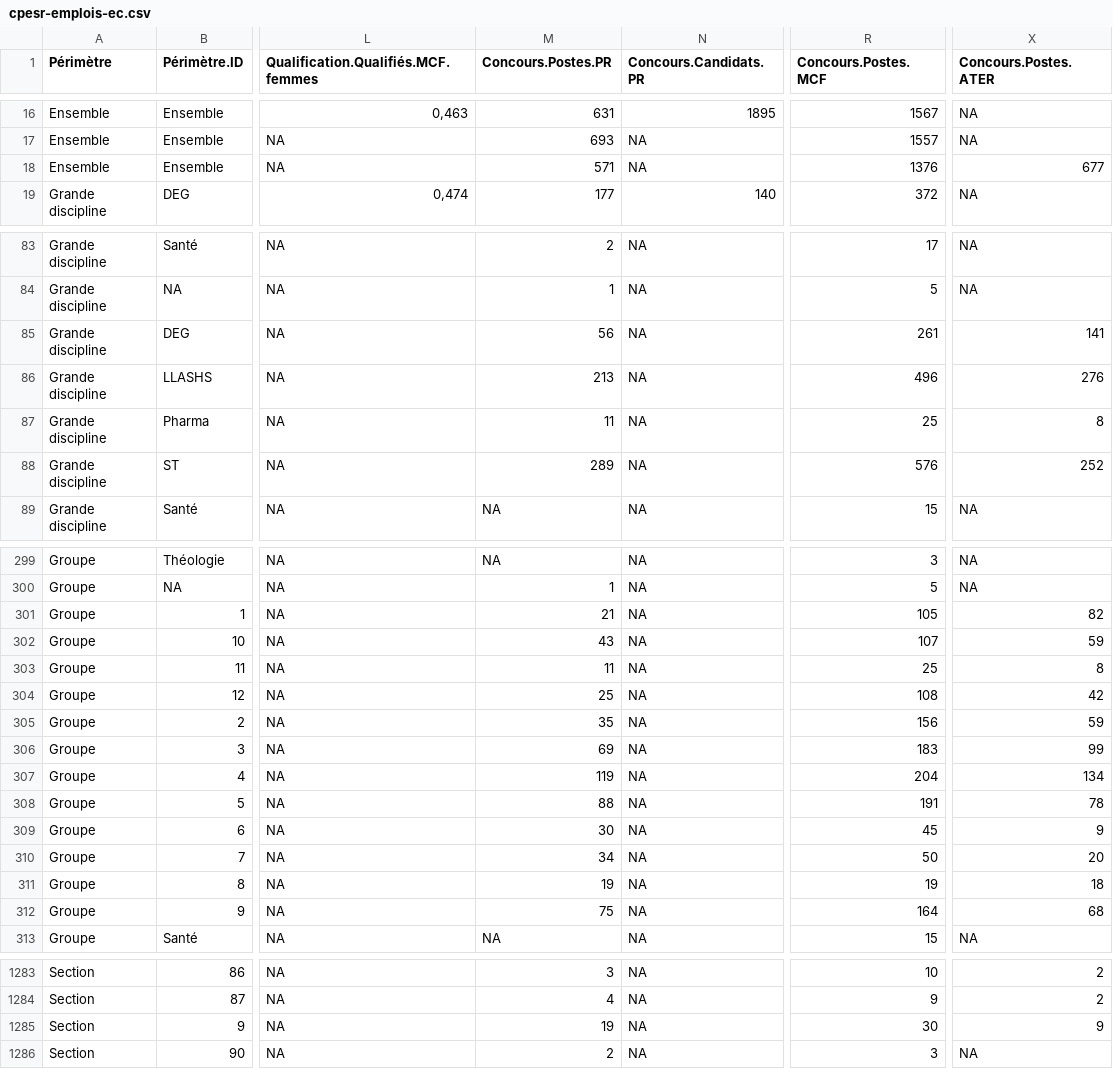
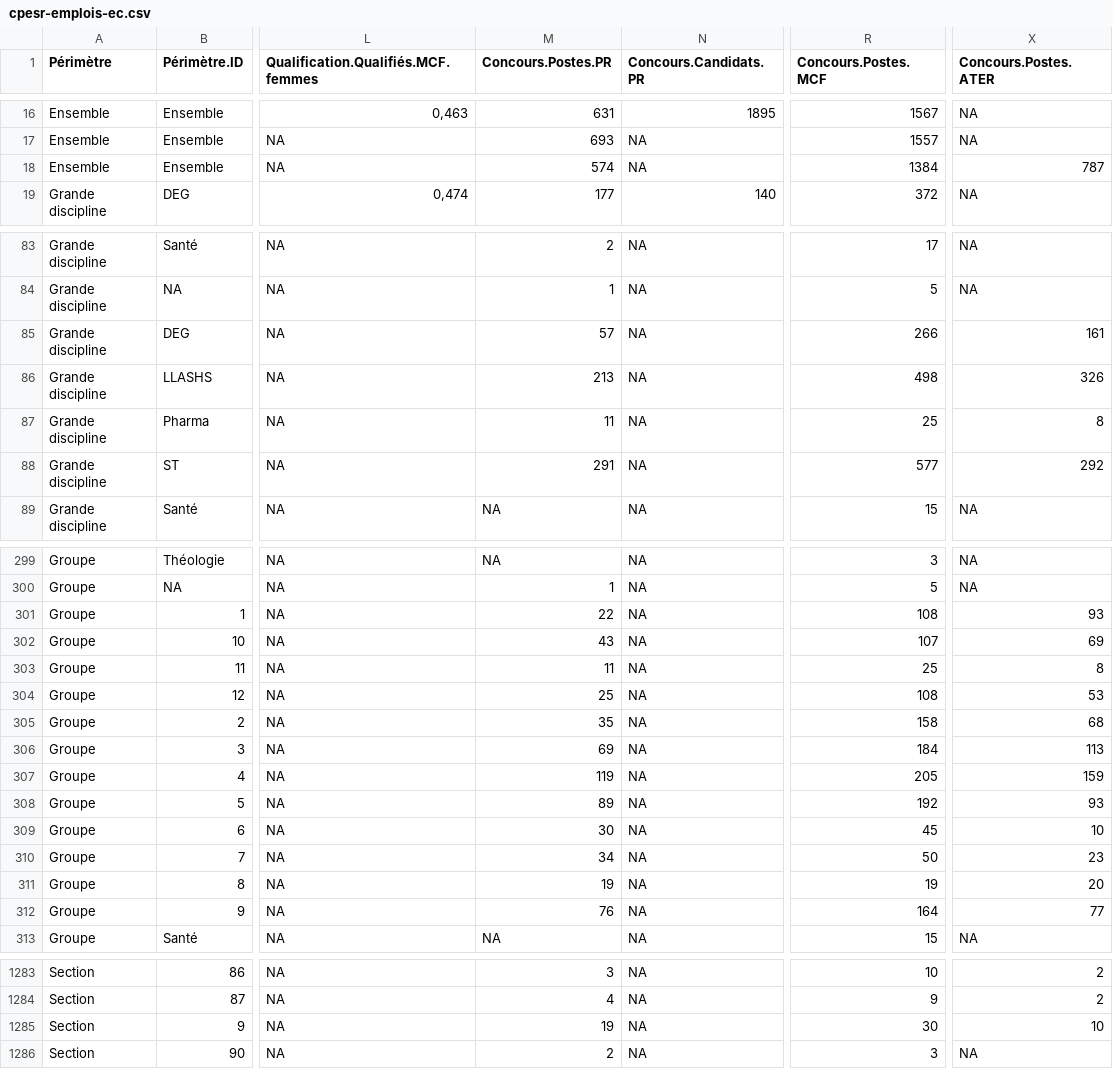
Before and after one commit to cpesr/emploiESR, a CSV file: data/cpesr-emplois-ec.csv, drawn as a sheet; only a part is shown, gaps mark what is left out; the diff covers the shown part only; the diff names each change by its address in the sheet, - before the commit and + after, or states it on an @@ line.

```diff
--- a/data/cpesr-emplois-ec.csv
+++ b/data/cpesr-emplois-ec.csv
-M18 (Concours.Postes.PR): 571
+M18 (Concours.Postes.PR): 574
-R18 (Concours.Postes.MCF): 1376
+R18 (Concours.Postes.MCF): 1384
-X18 (Concours.Postes.ATER): 677
+X18 (Concours.Postes.ATER): 787
-M85 (Concours.Postes.PR): 56
+M85 (Concours.Postes.PR): 57
-R85 (Concours.Postes.MCF): 261
+R85 (Concours.Postes.MCF): 266
-X85 (Concours.Postes.ATER): 141
+X85 (Concours.Postes.ATER): 161
-R86 (Concours.Postes.MCF): 496
+R86 (Concours.Postes.MCF): 498
-X86 (Concours.Postes.ATER): 276
+X86 (Concours.Postes.ATER): 326
-M88 (Concours.Postes.PR): 289
+M88 (Concours.Postes.PR): 291
-R88 (Concours.Postes.MCF): 576
+R88 (Concours.Postes.MCF): 577
-X88 (Concours.Postes.ATER): 252
+X88 (Concours.Postes.ATER): 292
-M301 (Concours.Postes.PR): 21
+M301 (Concours.Postes.PR): 22
-R301 (Concours.Postes.MCF): 105
+R301 (Concours.Postes.MCF): 108
-X301 (Concours.Postes.ATER): 82
+X301 (Concours.Postes.ATER): 93
-X302 (Concours.Postes.ATER): 59
+X302 (Concours.Postes.ATER): 69
-X304 (Concours.Postes.ATER): 42
+X304 (Concours.Postes.ATER): 53
-R305 (Concours.Postes.MCF): 156
+R305 (Concours.Postes.MCF): 158
-X305 (Concours.Postes.ATER): 59
+X305 (Concours.Postes.ATER): 68
-R306 (Concours.Postes.MCF): 183
+R306 (Concours.Postes.MCF): 184
-X306 (Concours.Postes.ATER): 99
+X306 (Concours.Postes.ATER): 113
-R307 (Concours.Postes.MCF): 204
+R307 (Concours.Postes.MCF): 205
-X307 (Concours.Postes.ATER): 134
+X307 (Concours.Postes.ATER): 159
-M308 (Concours.Postes.PR): 88
+M308 (Concours.Postes.PR): 89
-R308 (Concours.Postes.MCF): 191
+R308 (Concours.Postes.MCF): 192
-X308 (Concours.Postes.ATER): 78
+X308 (Concours.Postes.ATER): 93
-X309 (Concours.Postes.ATER): 9
+X309 (Concours.Postes.ATER): 10
-X310 (Concours.Postes.ATER): 20
+X310 (Concours.Postes.ATER): 23
-X311 (Concours.Postes.ATER): 18
+X311 (Concours.Postes.ATER): 20
-M312 (Concours.Postes.PR): 75
+M312 (Concours.Postes.PR): 76
-X312 (Concours.Postes.ATER): 68
+X312 (Concours.Postes.ATER): 77
-X1285 (Concours.Postes.ATER): 9
+X1285 (Concours.Postes.ATER): 10
```
Also changed, not shown: 42 edited cells elsewhere in this file, 6 other files.
